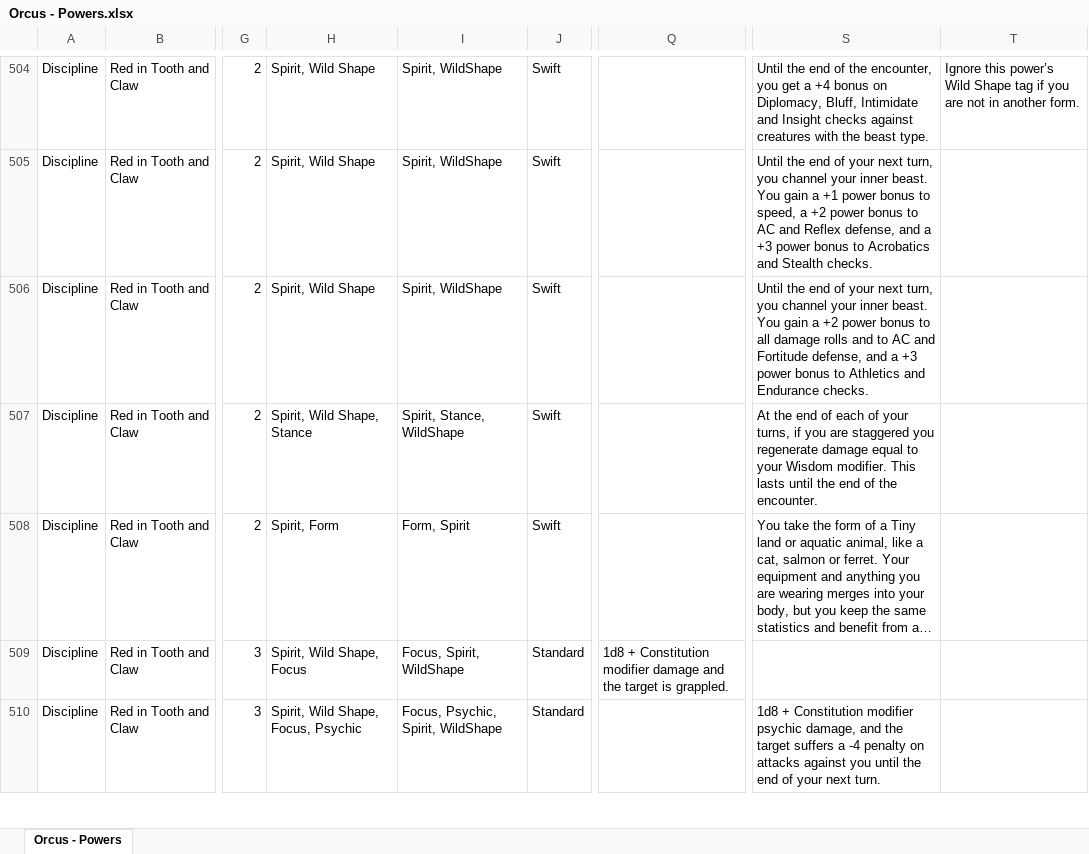
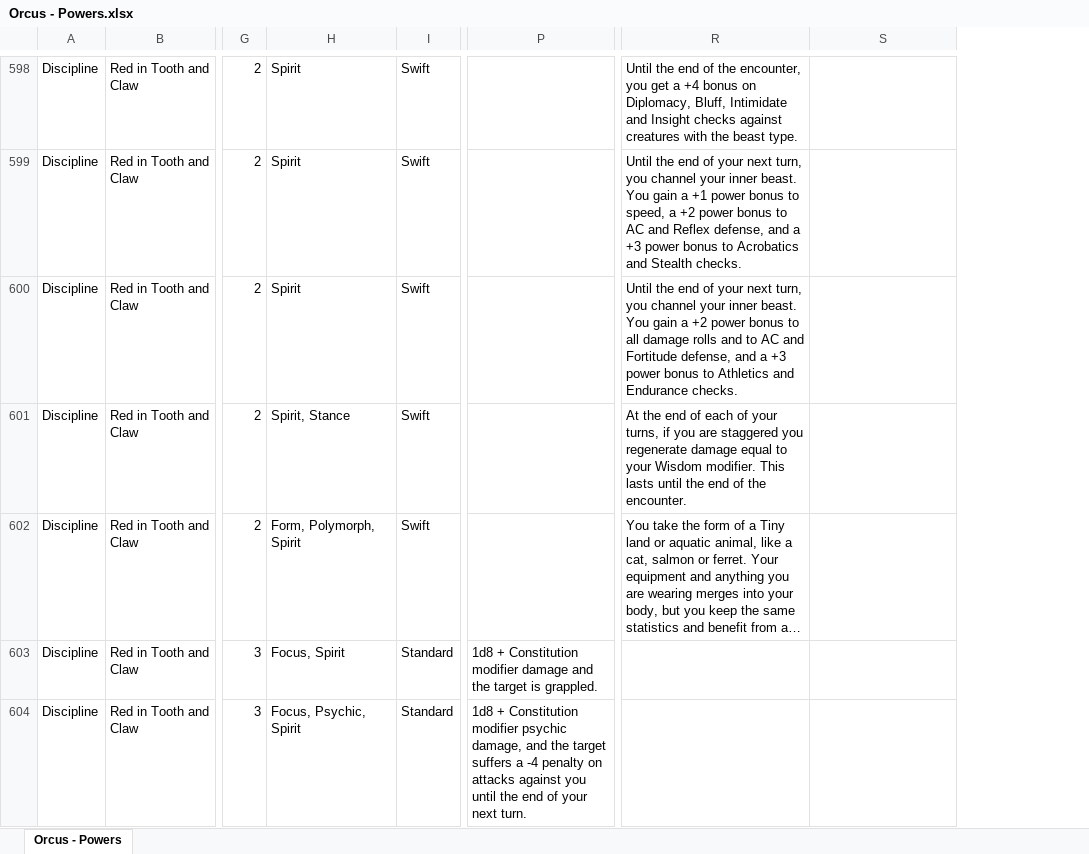
Before and after one commit to Sanglorian/orcus, an Excel workbook: data/Orcus - Powers.xlsx, sheet Orcus - Powers, drawn as a sheet; only a part is shown, gaps mark what is left out; long unchanged cells end in …; values as stored, in another font and other column widths than the file's, no borders; removed rows and columns are numbered as before the commit, all else as after; the diff covers the shown part only; the diff names each change by its address in the sheet, - before the commit and + after, or states it on an @@ line.

Commit message:
Adding the Warrior class, the Weapon Drill discipline, and updating shapechanging to be more fun

```diff
--- a/data/Orcus - Powers.xlsx (sheet Orcus - Powers)
+++ b/data/Orcus - Powers.xlsx (sheet Orcus - Powers)
-column H, rows 504-510: Spirit, Wild Shape | Spirit, Wild Shape | Spirit, Wild Shape | Spirit, Wild Shape, Stance | Spirit, Form | Spirit, Wild Shape, Focus | Spirit, Wild Shape, Focus, Psychic
-H598:H600: Spirit, WildShape
+H598:H600: Spirit
-S598: Ignore this power’s Wild Shape tag if you are not in another form.
+S598: (empty)
-H601: Spirit, Stance, WildShape
+H601: Spirit, Stance
-H602: Form, Spirit
+H602: Form, Polymorph, Spirit
-H603: Focus, Spirit, WildShape
+H603: Focus, Spirit
-H604: Focus, Psychic, Spirit, WildShape
+H604: Focus, Psychic, Spirit
-P604: (empty)
+P604: 1d8 + Constitution modifier psychic damage, and the target suffers a -4 penalty on attacks against you until the end of your next turn.
-R604: 1d8 + Constitution modifier psychic damage, and the target suffers a -4 penalty on attacks against you until the end of your next turn.
+R604: (empty)
```
Also changed, not shown: 35 added rows, 4 removed rows, 128 moved rows and 169 edited cells elsewhere in this sheet, data/Orcus - Classes.xlsx, 8 other files.
